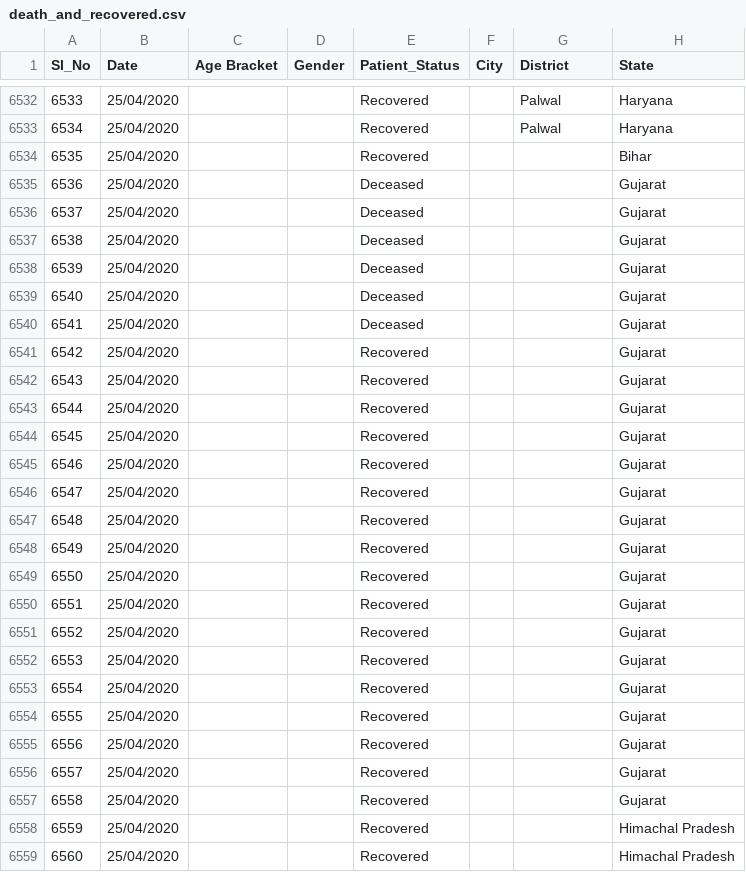
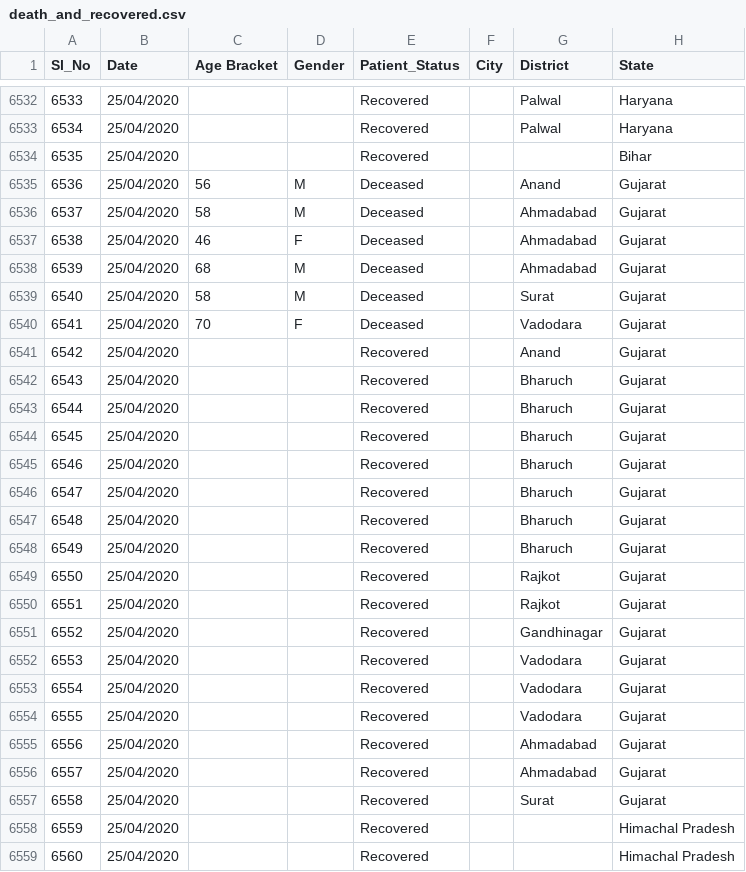
Before and after one commit to wanderingcoderr/api, a CSV file: csv/2020-04-25/death_and_recovered.csv, drawn as a sheet; only a part is shown, gaps mark what is left out; the diff names each change by its address in the sheet, - before the commit and + after, or states it on an @@ line.

Commit message:
data updated on - Sat Apr 25 16:31:47 UTC 2020

```diff
--- a/csv/2020-04-25/death_and_recovered.csv
+++ b/csv/2020-04-25/death_and_recovered.csv
-C6535 (Age Bracket): (empty)
+C6535 (Age Bracket): 56
-D6535:D6536 (Gender): (empty)
+D6535:D6536 (Gender): M
-G6535 (District): (empty)
+G6535 (District): Anand
-C6536 (Age Bracket): (empty)
+C6536 (Age Bracket): 58
-G6536:G6538 (District): (empty)
+G6536:G6538 (District): Ahmadabad
-C6537 (Age Bracket): (empty)
+C6537 (Age Bracket): 46
-D6537 (Gender): (empty)
+D6537 (Gender): F
-C6538 (Age Bracket): (empty)
+C6538 (Age Bracket): 68
-D6538:D6539 (Gender): (empty)
+D6538:D6539 (Gender): M
-C6539 (Age Bracket): (empty)
+C6539 (Age Bracket): 58
-G6539 (District): (empty)
+G6539 (District): Surat
-C6540 (Age Bracket): (empty)
+C6540 (Age Bracket): 70
-D6540 (Gender): (empty)
+D6540 (Gender): F
-G6540 (District): (empty)
+G6540 (District): Vadodara
-G6541 (District): (empty)
+G6541 (District): Anand
-G6542:G6548 (District): (empty)
+G6542:G6548 (District): Bharuch
-G6549:G6550 (District): (empty)
+G6549:G6550 (District): Rajkot
-G6551 (District): (empty)
+G6551 (District): Gandhinagar
-G6552:G6554 (District): (empty)
+G6552:G6554 (District): Vadodara
-G6555:G6556 (District): (empty)
+G6555:G6556 (District): Ahmadabad
-G6557 (District): (empty)
+G6557 (District): Surat
```
Also changed, not shown: csv/2020-04-25/death_and_recovered2.csv, csv/2020-04-25/statewise_tested_numbers_data.csv, 22 other files.
